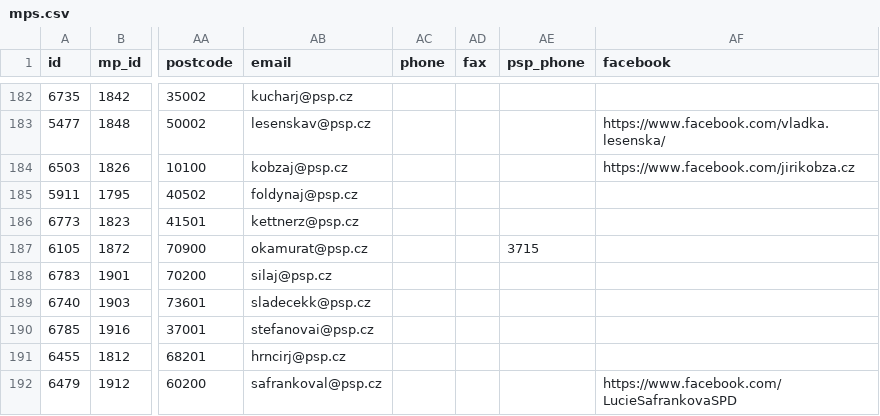
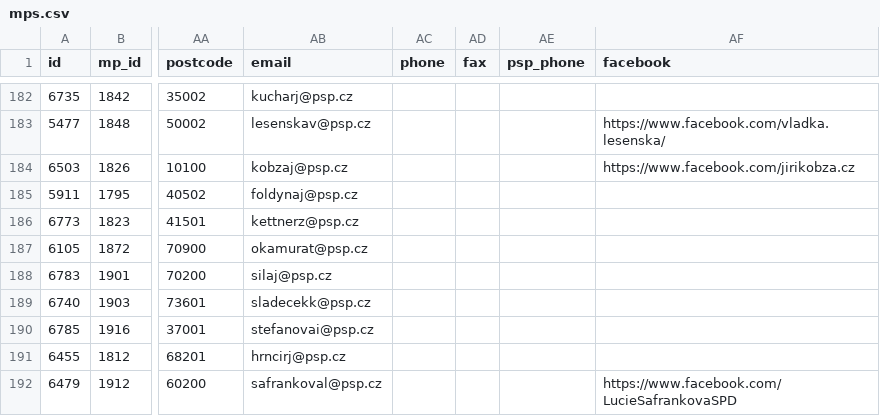
Before and after one commit to michalskop/cz-psp-votes-2021-202x, a CSV file: data/mps.csv, drawn as a sheet; only a part is shown, gaps mark what is left out; the diff names each change by its address in the sheet, - before the commit and + after, or states it on an @@ line.

```diff
--- a/data/mps.csv
+++ b/data/mps.csv
-AE187 (psp_phone): 3715
+AE187 (psp_phone): (empty)
```
Also changed, not shown: 1 other file.
